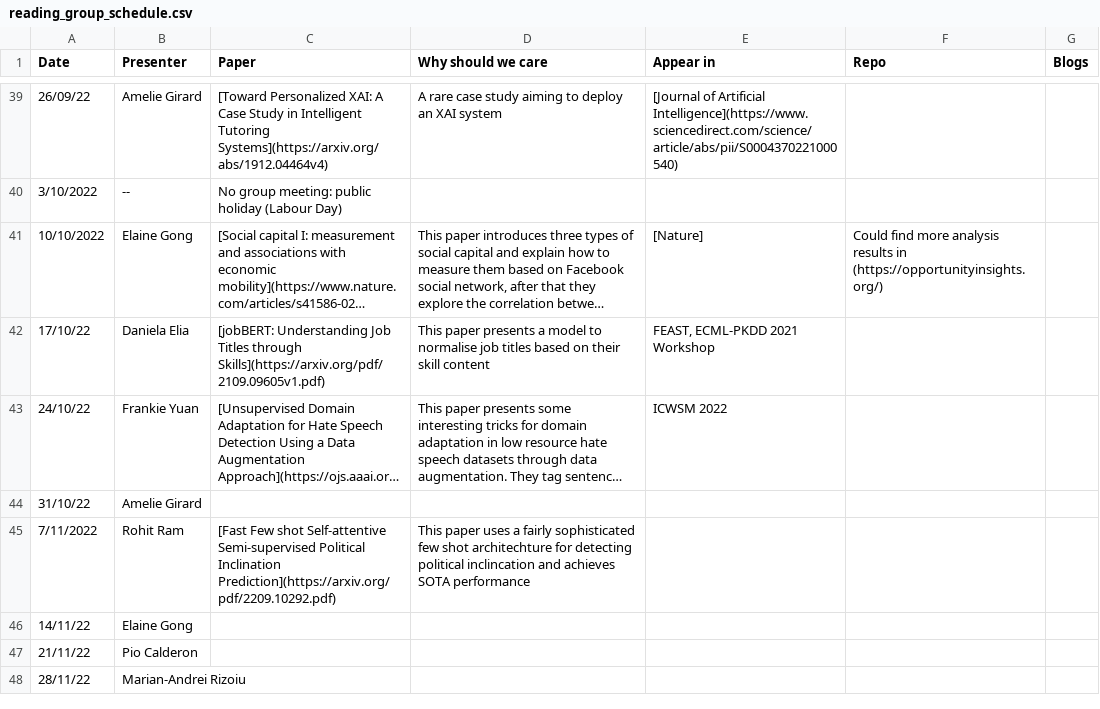
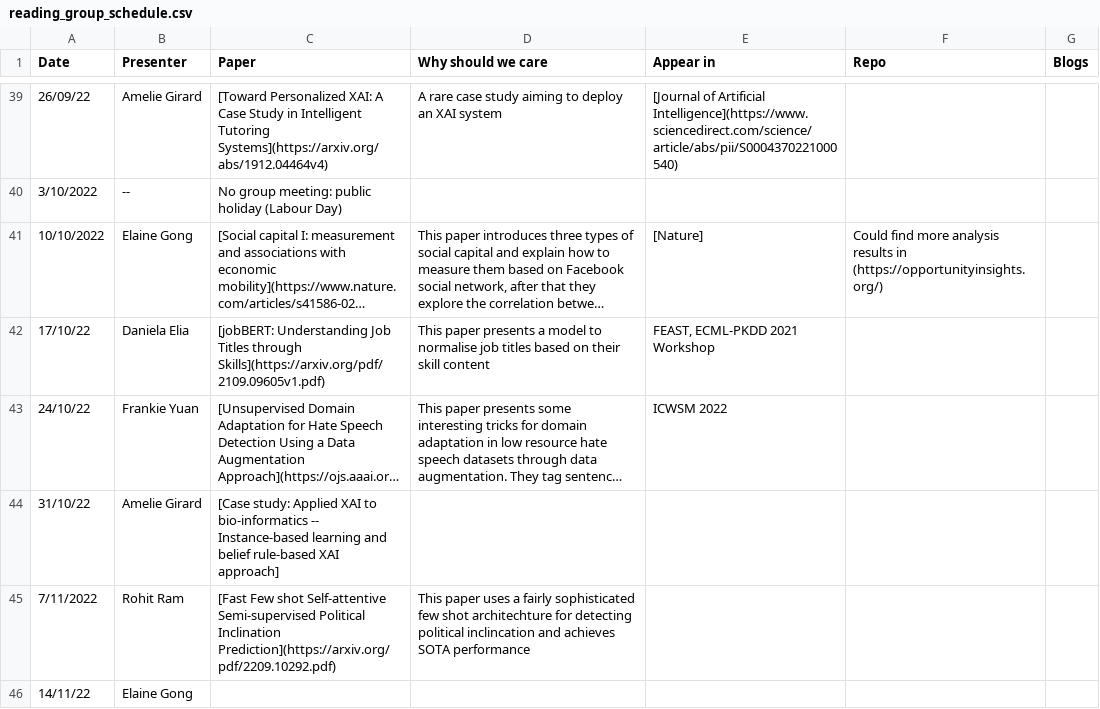
Before and after one commit to danielaelia/behavioral-ds.github.io, a CSV file: reading/reading_group_schedule.csv, drawn as a sheet; only a part is shown, gaps mark what is left out; the shorter side is filled out with more unchanged rows; long unchanged cells end in …; the diff names each change by its address in the sheet, - before the commit and + after, or states it on an @@ line.

```diff
--- a/reading/reading_group_schedule.csv
+++ b/reading/reading_group_schedule.csv
-C44 (Paper): (empty)
+C44 (Paper): [Case study: Applied XAI to bio-informatics -- Instance-based learning and belief rule-based XAI approach]
```
Also changed, not shown: 2 other files.
